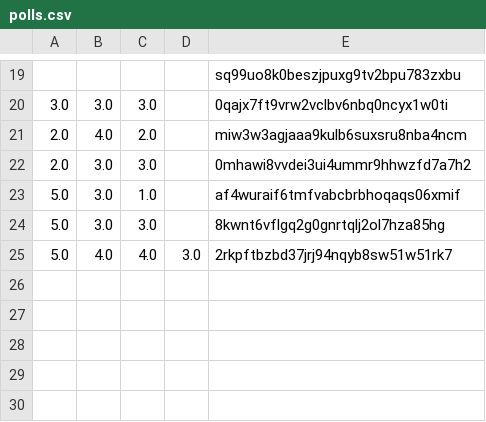
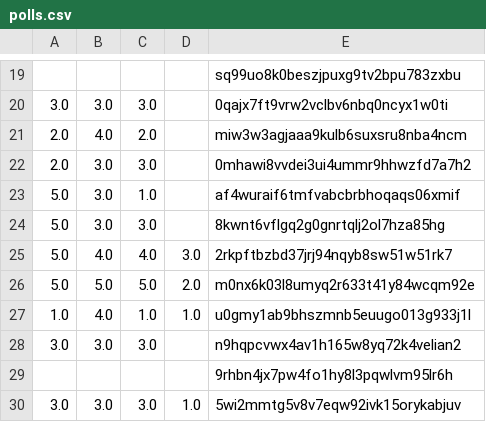
Before and after one commit to juliavictor/my-first-blog, a CSV file: polls.csv, drawn as a sheet; only a part is shown, gaps mark what is left out; the diff names each change by its address in the sheet, - before the commit and + after, or states it on an @@ line.

```diff
--- a/polls.csv
+++ b/polls.csv
+row 26: 5.0 | 5.0 | 5.0 | 2.0 | m0nx6k03l8umyq2r633t41y84wcqm92e
+row 27: 1.0 | 4.0 | 1.0 | 1.0 | u0gmy1ab9bhszmnb5euugo013g933j1l
+row 28: 3.0 | 3.0 | 3.0 |  | n9hqpcvwx4av1h165w8yq72k4velian2
+row 29:  |  |  |  | 9rhbn4jx7pw4fo1hy8l3pqwlvm95lr6h
+row 30: 3.0 | 3.0 | 3.0 | 1.0 | 5wi2mmtg5v8v7eqw92ivk15orykabjuv
```
Also changed, not shown: categories.csv, recommend.csv, 6 other files.
